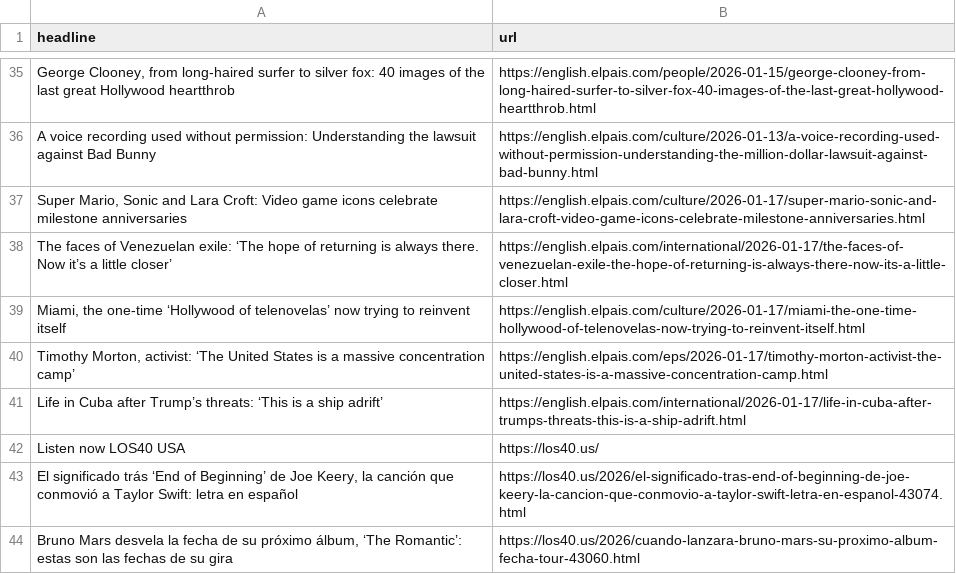
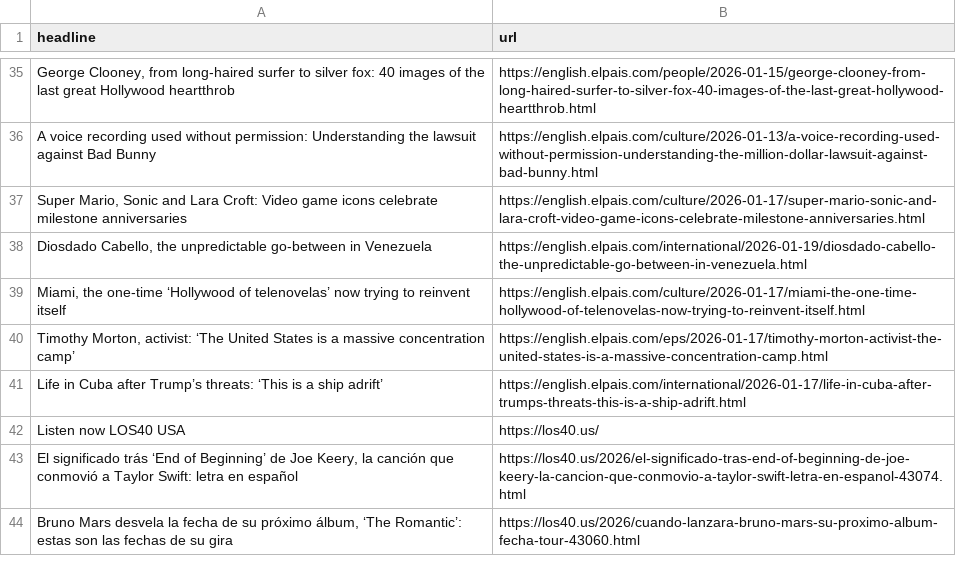
Before and after one commit to adiel3/el-pais-autoscraper, a CSV file: headlines.csv, drawn as a sheet; only a part is shown, gaps mark what is left out.

```diff
--- a/headlines.csv
+++ b/headlines.csv
@@ -37,3 +37,3 @@ A voice recording used without permission: Understanding the lawsuit against Bad
 "Super Mario, Sonic and Lara Croft: Video game icons celebrate milestone anniversaries ",https://english.elpais.com/culture/2026-01-17/super-mario-sonic-and-lara-croft-video-game-icons-celebrate-milestone-anniversaries.html
-The faces of Venezuelan exile: ‘The hope of returning is always there. Now it’s a little closer’,https://english.elpais.com/international/2026-01-17/the-faces-of-venezuelan-exile-the-hope-of-returning-is-always-there-now-its-a-little-closer.html
+"Diosdado Cabello, the unpredictable go-between in Venezuela ",https://english.elpais.com/international/2026-01-19/diosdado-cabello-the-unpredictable-go-between-in-venezuela.html
 "Miami, the one-time ‘Hollywood of telenovelas’ now trying to reinvent itself ",https://english.elpais.com/culture/2026-01-17/miami-the-one-time-hollywood-of-telenovelas-now-trying-to-reinvent-itself.html
```
